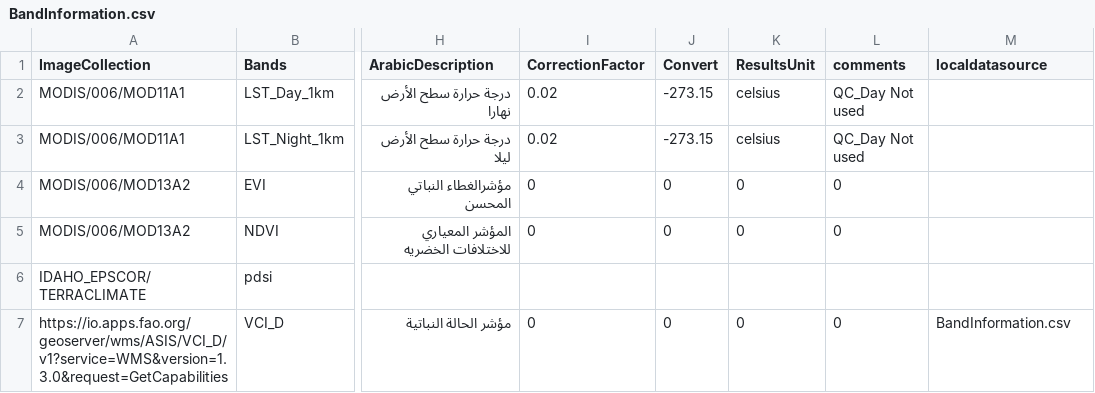
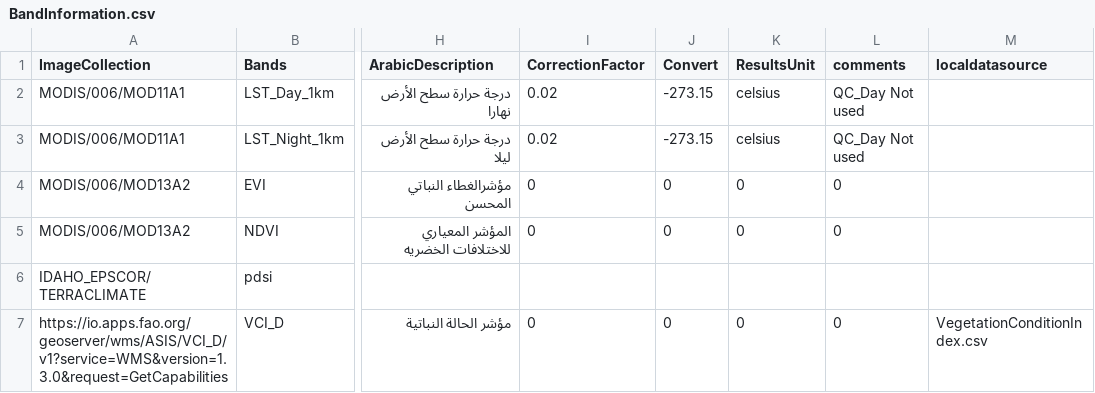
Before and after one commit to MohammedBaz/GreenInv, a CSV file: BandInformation.csv, drawn as a sheet; only a part is shown, gaps mark what is left out; the diff names each change by its address in the sheet, - before the commit and + after, or states it on an @@ line.

Commit message:
Update BandInformation.csv

```diff
--- a/BandInformation.csv
+++ b/BandInformation.csv
-M7 (localdatasource): BandInformation.csv
+M7 (localdatasource): VegetationConditionIndex.csv
```
